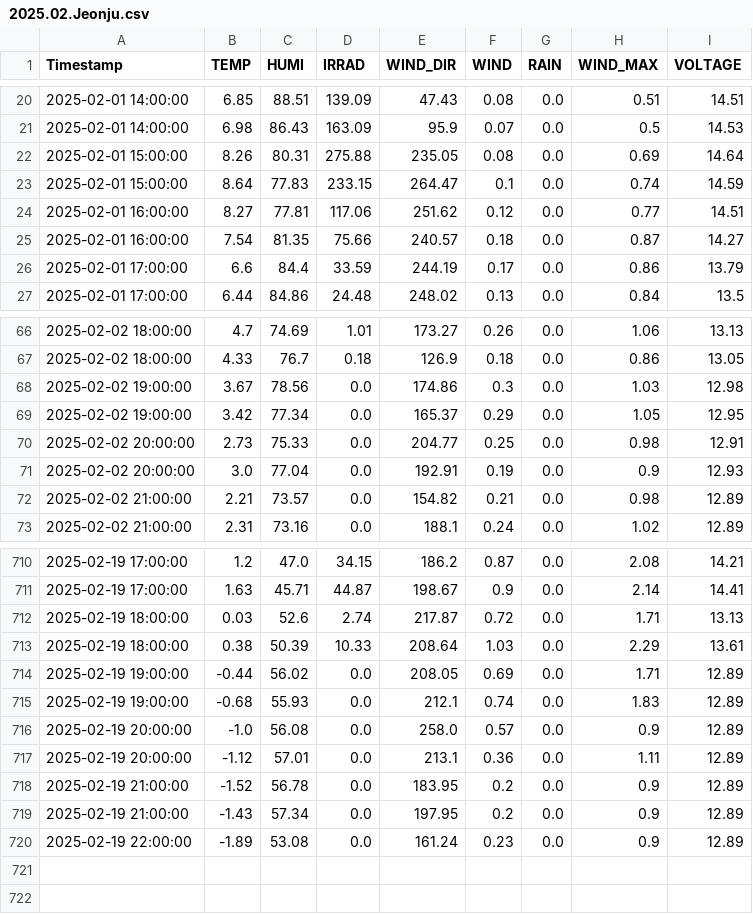
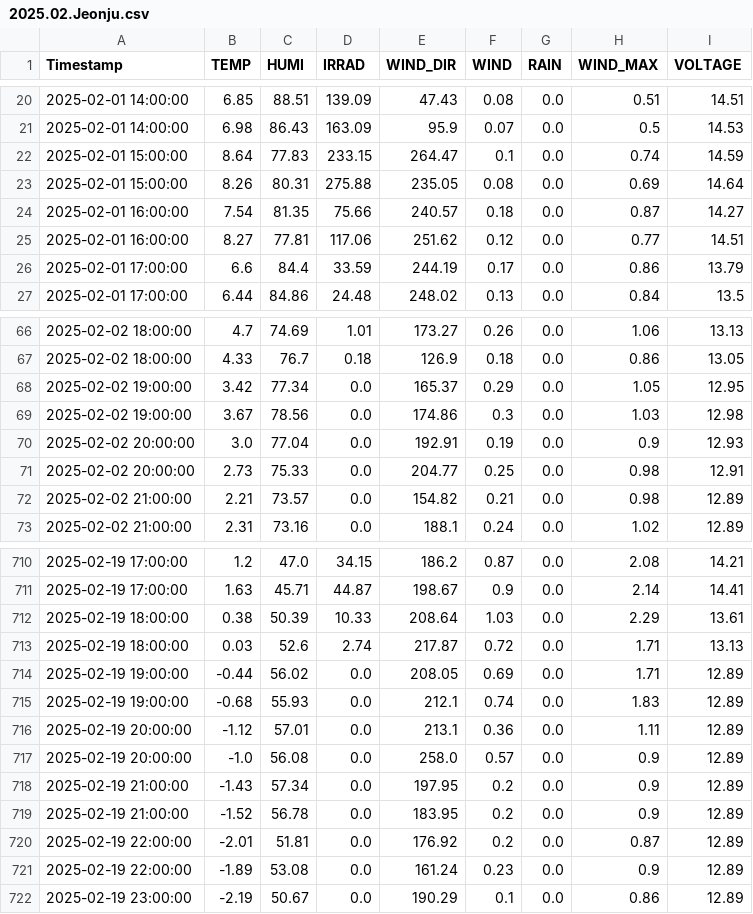
Before and after one commit to sungjoon23/sap2024, a CSV file: hw8/2025-02/2025.02.Jeonju.csv, drawn as a sheet; only a part is shown, gaps mark what is left out; the diff covers the shown part only.

Commit message:
Add hourly AWS weather data

```diff
--- a/hw8/2025-02/2025.02.Jeonju.csv
+++ b/hw8/2025-02/2025.02.Jeonju.csv
@@ -21,6 +21,6 @@ Timestamp,TEMP,HUMI,IRRAD,WIND_DIR,WIND,RAIN,WIND_MAX,VOLTAGE
 2025-02-01 14:00:00,6.98,86.43,163.09,95.9,0.07,0.0,0.5,14.53
+2025-02-01 15:00:00,8.64,77.83,233.15,264.47,0.1,0.0,0.74,14.59
 2025-02-01 15:00:00,8.26,80.31,275.88,235.05,0.08,0.0,0.69,14.64
-2025-02-01 15:00:00,8.64,77.83,233.15,264.47,0.1,0.0,0.74,14.59
+2025-02-01 16:00:00,7.54,81.35,75.66,240.57,0.18,0.0,0.87,14.27
 2025-02-01 16:00:00,8.27,77.81,117.06,251.62,0.12,0.0,0.77,14.51
-2025-02-01 16:00:00,7.54,81.35,75.66,240.57,0.18,0.0,0.87,14.27
 2025-02-01 17:00:00,6.6,84.4,33.59,244.19,0.17,0.0,0.86,13.79
@@ -67,6 +67,6 @@ Timestamp,TEMP,HUMI,IRRAD,WIND_DIR,WIND,RAIN,WIND_MAX,VOLTAGE
 2025-02-02 18:00:00,4.33,76.7,0.18,126.9,0.18,0.0,0.86,13.05
+2025-02-02 19:00:00,3.42,77.34,0.0,165.37,0.29,0.0,1.05,12.95
 2025-02-02 19:00:00,3.67,78.56,0.0,174.86,0.3,0.0,1.03,12.98
-2025-02-02 19:00:00,3.42,77.34,0.0,165.37,0.29,0.0,1.05,12.95
+2025-02-02 20:00:00,3.0,77.04,0.0,192.91,0.19,0.0,0.9,12.93
 2025-02-02 20:00:00,2.73,75.33,0.0,204.77,0.25,0.0,0.98,12.91
-2025-02-02 20:00:00,3.0,77.04,0.0,192.91,0.19,0.0,0.9,12.93
 2025-02-02 21:00:00,2.21,73.57,0.0,154.82,0.21,0.0,0.98,12.89
@@ -711,10 +711,12 @@ Timestamp,TEMP,HUMI,IRRAD,WIND_DIR,WIND,RAIN,WIND_MAX,VOLTAGE
 2025-02-19 17:00:00,1.63,45.71,44.87,198.67,0.9,0.0,2.14,14.41
+2025-02-19 18:00:00,0.38,50.39,10.33,208.64,1.03,0.0,2.29,13.61
 2025-02-19 18:00:00,0.03,52.6,2.74,217.87,0.72,0.0,1.71,13.13
-2025-02-19 18:00:00,0.38,50.39,10.33,208.64,1.03,0.0,2.29,13.61
 2025-02-19 19:00:00,-0.44,56.02,0.0,208.05,0.69,0.0,1.71,12.89
 2025-02-19 19:00:00,-0.68,55.93,0.0,212.1,0.74,0.0,1.83,12.89
+2025-02-19 20:00:00,-1.12,57.01,0.0,213.1,0.36,0.0,1.11,12.89
 2025-02-19 20:00:00,-1.0,56.08,0.0,258.0,0.57,0.0,0.9,12.89
-2025-02-19 20:00:00,-1.12,57.01,0.0,213.1,0.36,0.0,1.11,12.89
+2025-02-19 21:00:00,-1.43,57.34,0.0,197.95,0.2,0.0,0.9,12.89
 2025-02-19 21:00:00,-1.52,56.78,0.0,183.95,0.2,0.0,0.9,12.89
-2025-02-19 21:00:00,-1.43,57.34,0.0,197.95,0.2,0.0,0.9,12.89
+2025-02-19 22:00:00,-2.01,51.81,0.0,176.92,0.2,0.0,0.87,12.89
 2025-02-19 22:00:00,-1.89,53.08,0.0,161.24,0.23,0.0,0.9,12.89
+2025-02-19 23:00:00,-2.19,50.67,0.0,190.29,0.1,0.0,0.86,12.89
```
Also changed, not shown: 47 moved rows elsewhere in this file.
